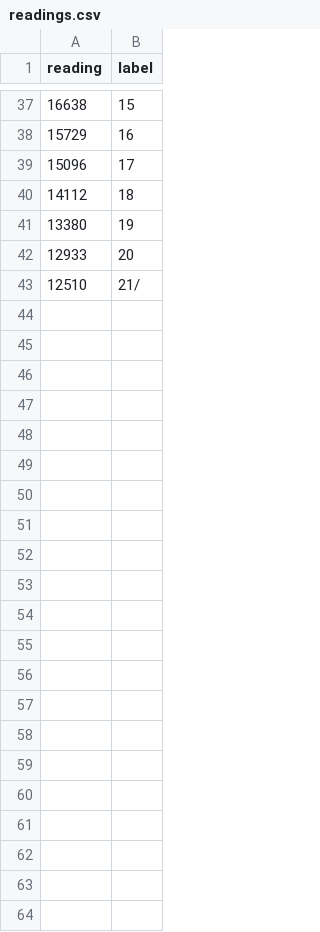
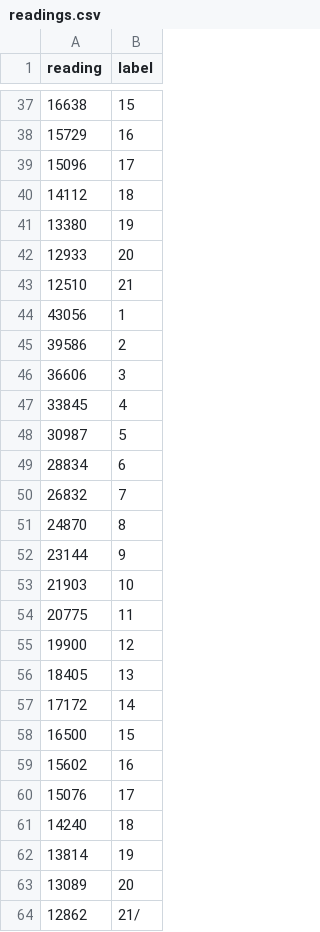
Before and after one commit to KishorePrimeMover/hb-predicition, a CSV file: data/readings.csv, drawn as a sheet; only a part is shown, gaps mark what is left out.

```diff
--- a/data/readings.csv
+++ b/data/readings.csv
@@ -42,2 +42,23 @@ reading,label
 12933,20
-12510,21/
+12510,21
+43056,1
+39586,2
+36606,3
+33845,4
+30987,5
+28834,6
+26832,7
+24870,8
+23144,9
+21903,10
+20775,11
+19900,12
+18405,13
+17172,14
+16500,15
+15602,16
+15076,17
+14240,18
+13814,19
+13089,20
+12862,21/
```
Also changed, not shown: 1 other file.
